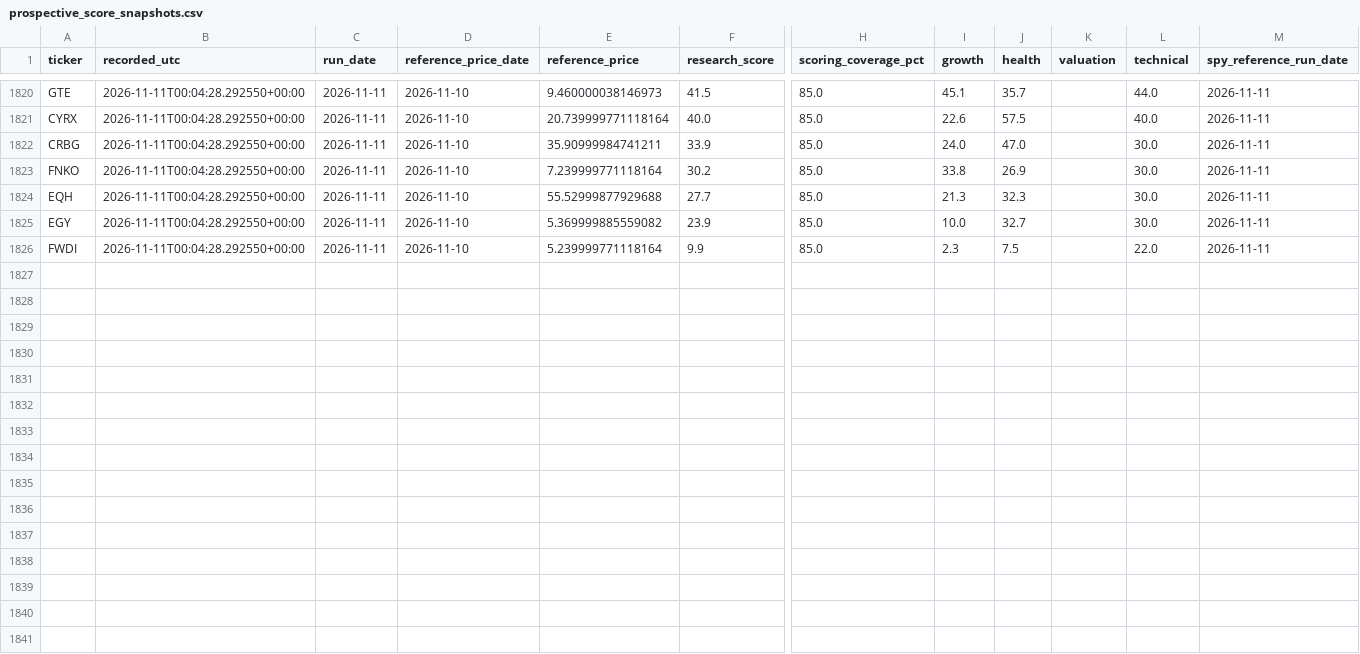
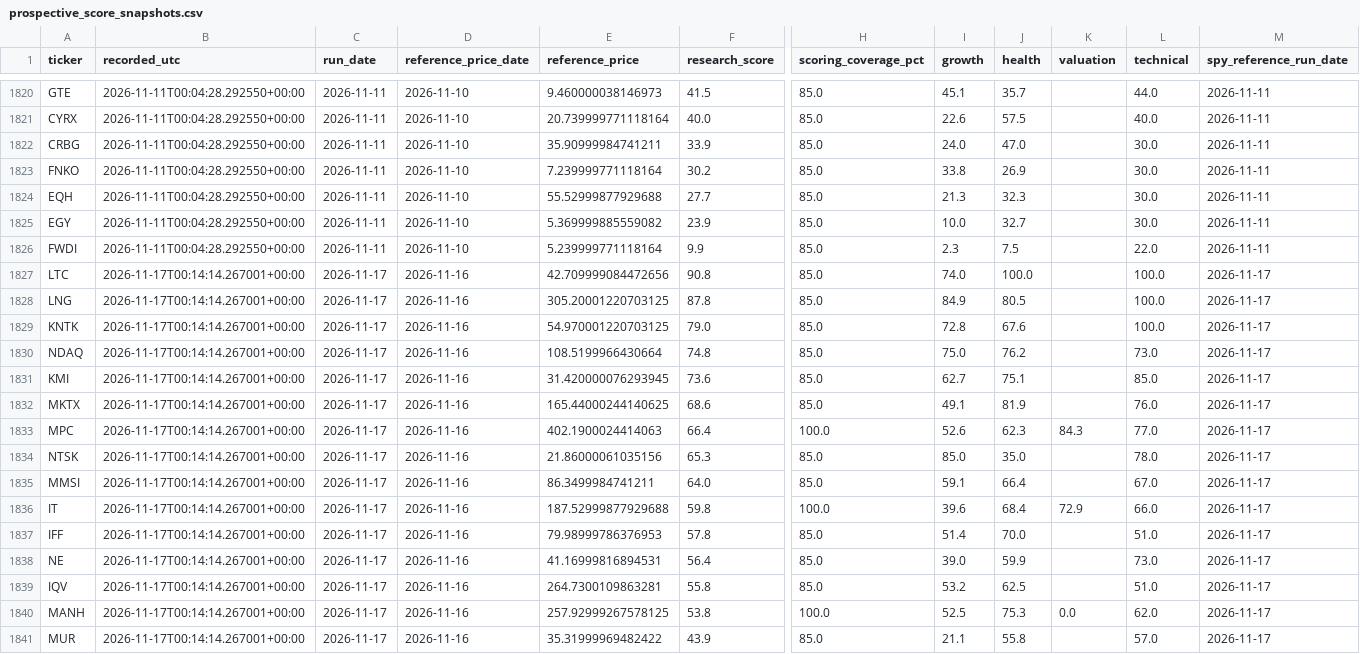
Before and after one commit to cameronmatthewforbes75071-blip/stock-opportunity-radar, a CSV file: data/prospective_score_snapshots.csv, drawn as a sheet; only a part is shown, gaps mark what is left out; rows hold the shown columns only; the diff names each change by its address in the sheet, - before the commit and + after, or states it on an @@ line.

```diff
--- a/data/prospective_score_snapshots.csv
+++ b/data/prospective_score_snapshots.csv
+row 1827: LTC | 2026-11-17T00:14:14.267001+00:00 | 2026-11-17 | 2026-11-16 | 42.709999084472656 | 90.8 | 85.0 | 74.0 | 100.0 |  | 100.0 | 2026-11-17
+row 1828: LNG | 2026-11-17T00:14:14.267001+00:00 | 2026-11-17 | 2026-11-16 | 305.20001220703125 | 87.8 | 85.0 | 84.9 | 80.5 |  | 100.0 | 2026-11-17
+row 1829: KNTK | 2026-11-17T00:14:14.267001+00:00 | 2026-11-17 | 2026-11-16 | 54.970001220703125 | 79.0 | 85.0 | 72.8 | 67.6 |  | 100.0 | 2026-11-17
+row 1830: NDAQ | 2026-11-17T00:14:14.267001+00:00 | 2026-11-17 | 2026-11-16 | 108.5199966430664 | 74.8 | 85.0 | 75.0 | 76.2 |  | 73.0 | 2026-11-17
+row 1831: KMI | 2026-11-17T00:14:14.267001+00:00 | 2026-11-17 | 2026-11-16 | 31.420000076293945 | 73.6 | 85.0 | 62.7 | 75.1 |  | 85.0 | 2026-11-17
+row 1832: MKTX | 2026-11-17T00:14:14.267001+00:00 | 2026-11-17 | 2026-11-16 | 165.44000244140625 | 68.6 | 85.0 | 49.1 | 81.9 |  | 76.0 | 2026-11-17
+row 1833: MPC | 2026-11-17T00:14:14.267001+00:00 | 2026-11-17 | 2026-11-16 | 402.1900024414063 | 66.4 | 100.0 | 52.6 | 62.3 | 84.3 | 77.0 | 2026-11-17
+row 1834: NTSK | 2026-11-17T00:14:14.267001+00:00 | 2026-11-17 | 2026-11-16 | 21.86000061035156 | 65.3 | 85.0 | 85.0 | 35.0 |  | 78.0 | 2026-11-17
+row 1835: MMSI | 2026-11-17T00:14:14.267001+00:00 | 2026-11-17 | 2026-11-16 | 86.3499984741211 | 64.0 | 85.0 | 59.1 | 66.4 |  | 67.0 | 2026-11-17
+row 1836: IT | 2026-11-17T00:14:14.267001+00:00 | 2026-11-17 | 2026-11-16 | 187.52999877929688 | 59.8 | 100.0 | 39.6 | 68.4 | 72.9 | 66.0 | 2026-11-17
+row 1837: IFF | 2026-11-17T00:14:14.267001+00:00 | 2026-11-17 | 2026-11-16 | 79.98999786376953 | 57.8 | 85.0 | 51.4 | 70.0 |  | 51.0 | 2026-11-17
+row 1838: NE | 2026-11-17T00:14:14.267001+00:00 | 2026-11-17 | 2026-11-16 | 41.16999816894531 | 56.4 | 85.0 | 39.0 | 59.9 |  | 73.0 | 2026-11-17
+row 1839: IQV | 2026-11-17T00:14:14.267001+00:00 | 2026-11-17 | 2026-11-16 | 264.7300109863281 | 55.8 | 85.0 | 53.2 | 62.5 |  | 51.0 | 2026-11-17
+row 1840: MANH | 2026-11-17T00:14:14.267001+00:00 | 2026-11-17 | 2026-11-16 | 257.92999267578125 | 53.8 | 100.0 | 52.5 | 75.3 | 0.0 | 62.0 | 2026-11-17
+row 1841: MUR | 2026-11-17T00:14:14.267001+00:00 | 2026-11-17 | 2026-11-16 | 35.31999969482422 | 43.9 | 85.0 | 21.1 | 55.8 |  | 57.0 | 2026-11-17
```
Also changed, not shown: data/financial_validation.csv, data/prospective_performance_details.csv, 34 other files.
